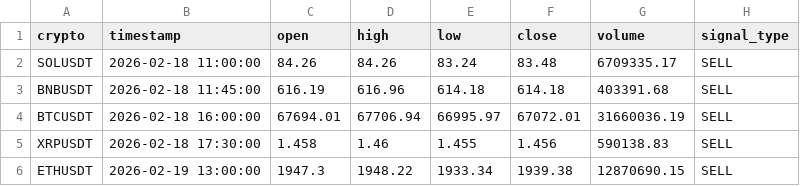
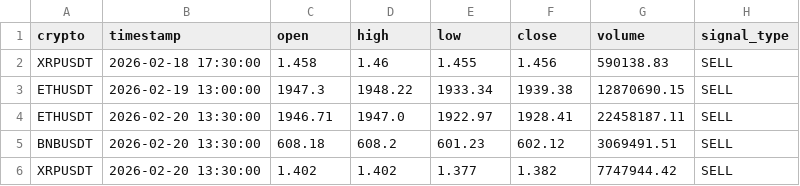
Before and after one commit to asusrog1650/automation_run_15mins, a CSV file: last_signals.csv, drawn as a sheet.

```diff
--- a/last_signals.csv
+++ b/last_signals.csv
@@ -1,6 +1,6 @@
 crypto,timestamp,open,high,low,close,volume,signal_type
-SOLUSDT,2026-02-18 11:00:00,84.26,84.26,83.24,83.48,6709335.17,SELL
-BNBUSDT,2026-02-18 11:45:00,616.19,616.96,614.18,614.18,403391.68,SELL
-BTCUSDT,2026-02-18 16:00:00,67694.01,67706.94,66995.97,67072.01,31660036.19,SELL
 XRPUSDT,2026-02-18 17:30:00,1.458,1.46,1.455,1.456,590138.83,SELL
 ETHUSDT,2026-02-19 13:00:00,1947.3,1948.22,1933.34,1939.38,12870690.15,SELL
+ETHUSDT,2026-02-20 13:30:00,1946.71,1947.0,1922.97,1928.41,22458187.11,SELL
+BNBUSDT,2026-02-20 13:30:00,608.18,608.2,601.23,602.12,3069491.51,SELL
+XRPUSDT,2026-02-20 13:30:00,1.402,1.402,1.377,1.382,7747944.42,SELL
```
